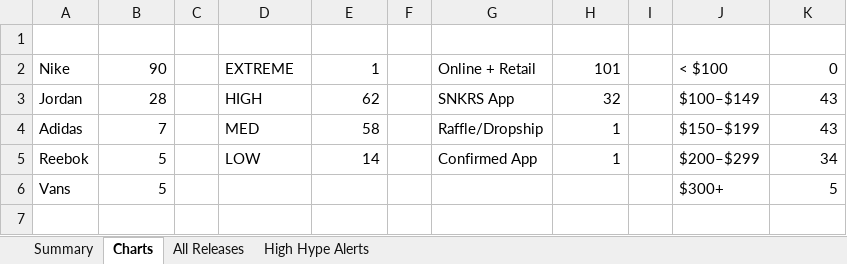
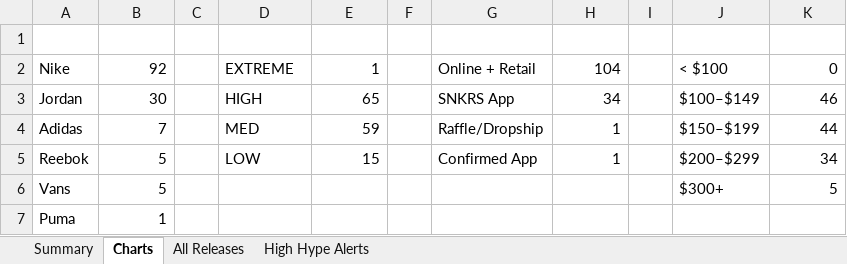
Before and after one commit to lordnader2002-sudo/Shoe-Tracker-v2, an Excel workbook: docs/data/sneaker_releases.xlsx, sheet Charts, drawn as a sheet; values as stored, in another font and other column widths than the file's, no borders; charts and pictures not drawn; the diff names each change by its address in the sheet, - before the commit and + after, or states it on an @@ line.

```diff
--- a/docs/data/sneaker_releases.xlsx (sheet Charts)
+++ b/docs/data/sneaker_releases.xlsx (sheet Charts)
-B2: 90
+B2: 92
-H2: 101
+H2: 104
-B3: 28
+B3: 30
-E3: 62
+E3: 65
-H3: 32
+H3: 34
-K3: 43
+K3: 46
-E4: 58
+E4: 59
-K4: 43
+K4: 44
-E5: 14
+E5: 15
+row 7: Puma | 1
```
Also changed, not shown: sheet All Releases, sheet Summary, sheet High Hype Alerts, charts or pictures, reports/sneaker_releases.xlsx, 1 other file.
